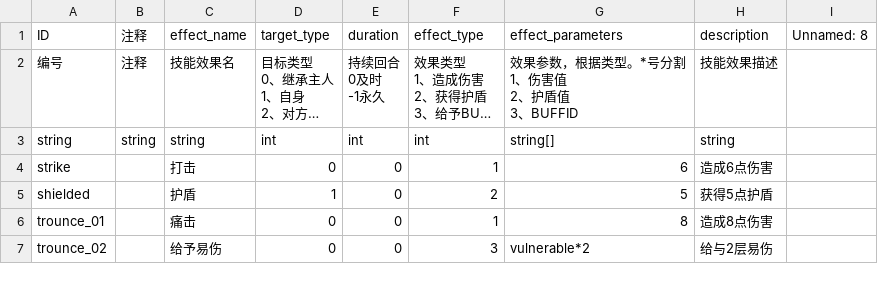
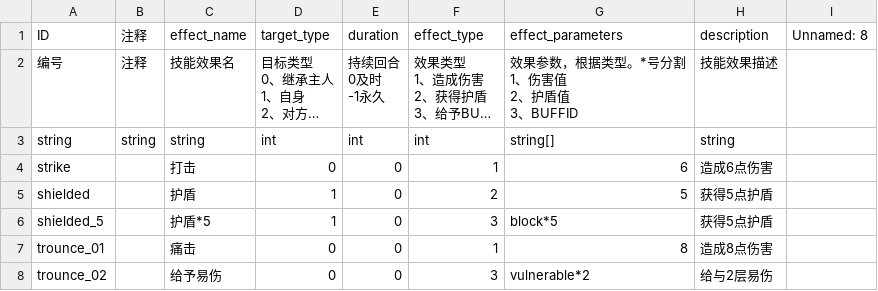
Before and after one commit to 17857310394/project-sx, a CSV file: datatables/ability_effect.csv, drawn as a sheet; only a part is shown; long unchanged cells end in …; the diff names each change by its address in the sheet, - before the commit and + after, or states it on an @@ line.

```diff
--- a/datatables/ability_effect.csv
+++ b/datatables/ability_effect.csv
+row 6: shielded_5 |  | 护盾*5 | 1 | 0 | 3 | block*5 | 获得5点护盾
```
Also changed, not shown: datatables/buff.csv, datatables/card.csv, 11 other files.
